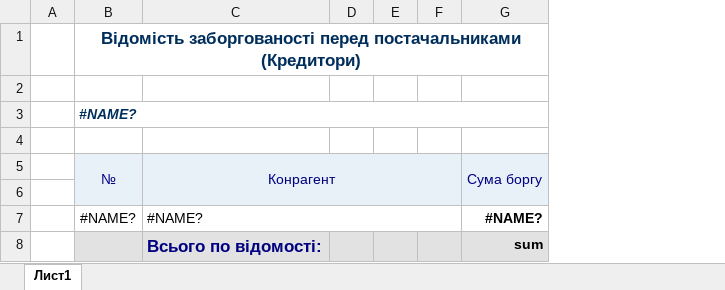
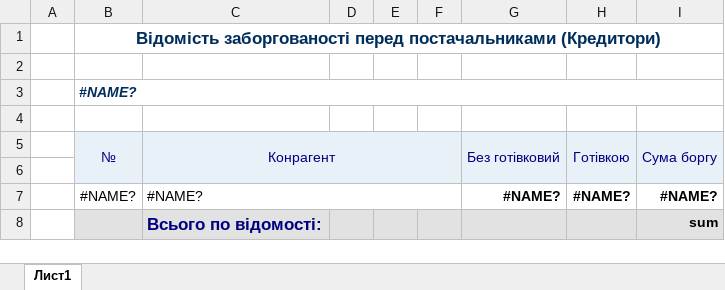
Before and after one commit to sp75/SP-Sklad, an Excel workbook: SP_Sklad/TempLate/Creditors.xlsx, sheet Лист1, drawn as a sheet; values as stored, in another font and other column widths than the file's, no borders; the diff names each change by its address in the sheet, - before the commit and + after, or states it on an @@ line.

```diff
--- a/SP_Sklad/TempLate/Creditors.xlsx (sheet Лист1)
+++ b/SP_Sklad/TempLate/Creditors.xlsx (sheet Лист1)
+column G, rows 5-7: Без готівковий |  | #NAME?
+column H, rows 5-7: Готівкою |  | #NAME?
```
Also changed, not shown: 18 other files.
